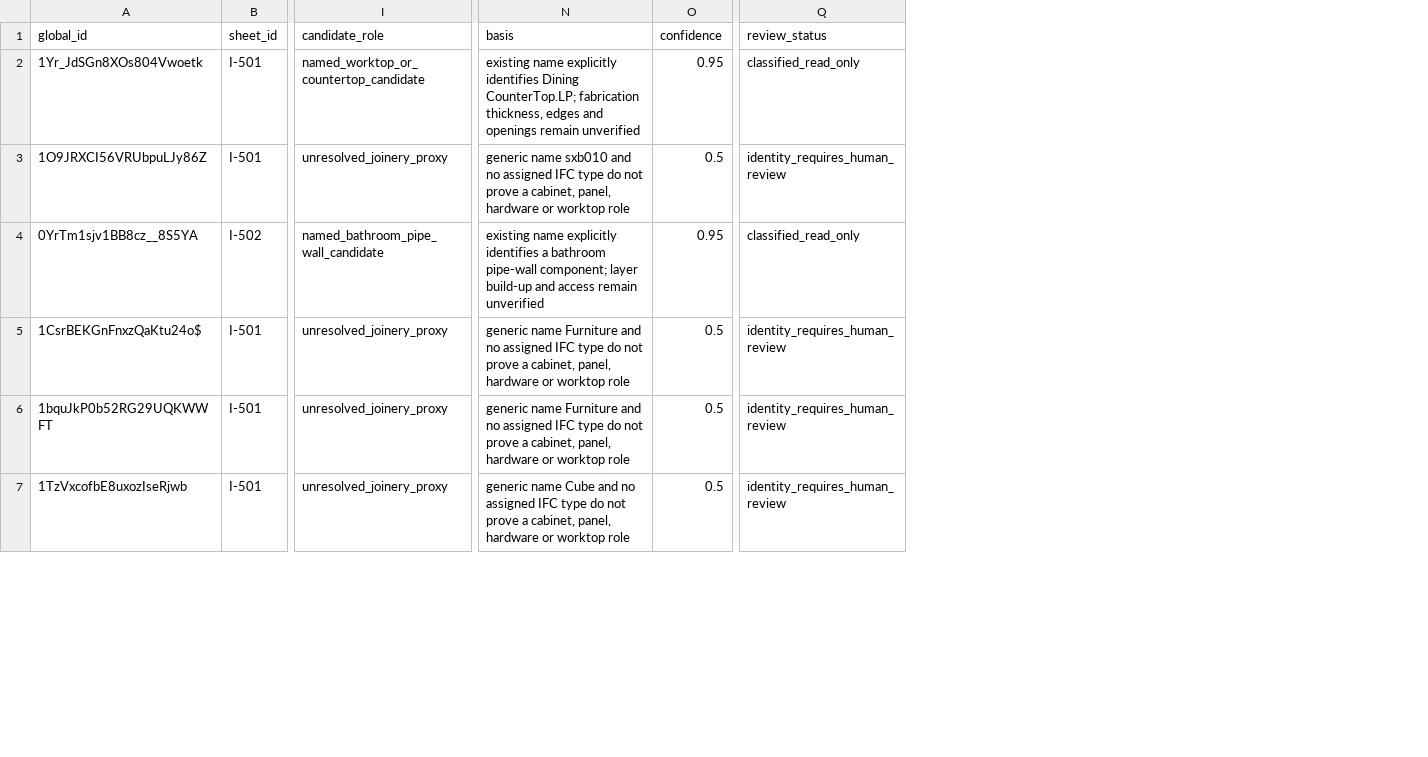
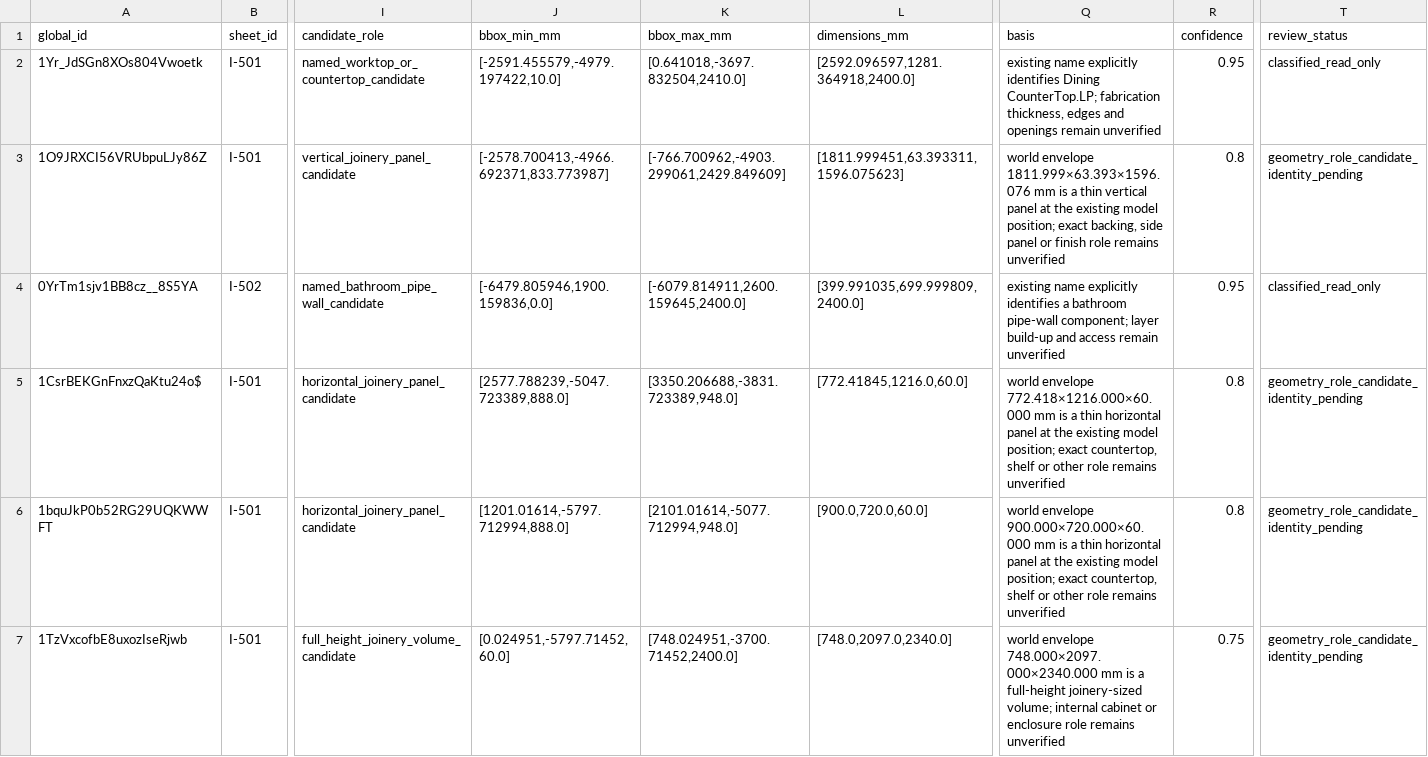
Before and after one commit to Weihan96/2504-GBTB-Yanlord-Zhuhai, a CSV file: pipeline/decisions/int1-handoff-review.csv, drawn as a sheet; only a part is shown, gaps mark what is left out; addresses are those after the commit; the diff covers the shown part only; the diff names each change by its address in the sheet, - before the commit and + after, or states it on an @@ line.

Commit message:
Prepare the INT1 handoff review in Blender
- Classify the eight generic handoff proxies as horizontal panels, vertical panels, or a full-height joinery volume from read-only world envelopes while keeping fabrication identity unresolved.

- Add a three-colour, depth-aware Blender review setup and record its blocked IFC-write and fabrication gates in the project workflow.

```diff
--- a/pipeline/decisions/int1-handoff-review.csv
+++ b/pipeline/decisions/int1-handoff-review.csv
+column J (bbox_min_mm), rows 2-7: [-2591.455579,-4979.197422,10.0] | [-2578.700413,-4966.692371,833.773987] | [-6479.805946,1900.159836,0.0] | [2577.788239,-5047.723389,888.0] | [1201.01614,-5797.712994,888.0] | [0.024951,-5797.71452,60.0]
+column K (bbox_max_mm), rows 2-7: [0.641018,-3697.832504,2410.0] | [-766.700962,-4903.299061,2429.849609] | [-6079.814911,2600.159645,2400.0] | [3350.206688,-3831.723389,948.0] | [2101.01614,-5077.712994,948.0] | [748.024951,-3700.71452,2400.0]
+column L (dimensions_mm), rows 2-7: [2592.096597,1281.364918,2400.0] | [1811.999451,63.393311,1596.075623] | [399.991035,699.999809,2400.0] | [772.41845,1216.0,60.0] | [900.0,720.0,60.0] | [748.0,2097.0,2340.0]
-I3 (candidate_role): unresolved_joinery_proxy
+I3 (candidate_role): vertical_joinery_panel_candidate
-Q3 (basis): generic name sxb010 and no assigned IFC type do not prove a cabinet, panel, hardware or worktop role
+Q3 (basis): world envelope 1811.999×63.393×1596.076 mm is a thin vertical panel at the existing model position; exact backing, side panel or finish role remains unverified
-R3 (confidence): 0.5
+R3 (confidence): 0.8
-T3 (review_status): identity_requires_human_review
+T3 (review_status): geometry_role_candidate_identity_pending
-I5:I6 (candidate_role): unresolved_joinery_proxy
+I5:I6 (candidate_role): horizontal_joinery_panel_candidate
-Q5 (basis): generic name Furniture and no assigned IFC type do not prove a cabinet, panel, hardware or worktop role
+Q5 (basis): world envelope 772.418×1216.000×60.000 mm is a thin horizontal panel at the existing model position; exact countertop, shelf or other role remains unverified
-R5:R6 (confidence): 0.5
+R5:R6 (confidence): 0.8
-T5:T7 (review_status): identity_requires_human_review
+T5:T7 (review_status): geometry_role_candidate_identity_pending
-Q6 (basis): generic name Furniture and no assigned IFC type do not prove a cabinet, panel, hardware or worktop role
+Q6 (basis): world envelope 900.000×720.000×60.000 mm is a thin horizontal panel at the existing model position; exact countertop, shelf or other role remains unverified
-I7 (candidate_role): unresolved_joinery_proxy
+I7 (candidate_role): full_height_joinery_volume_candidate
-Q7 (basis): generic name Cube and no assigned IFC type do not prove a cabinet, panel, hardware or worktop role
+Q7 (basis): world envelope 748.000×2097.000×2340.000 mm is a full-height joinery-sized volume; internal cabinet or enclosure role remains unverified
-R7 (confidence): 0.5
+R7 (confidence): 0.75
```
Also changed, not shown: 16 edited cells elsewhere in this file, 6 other files.
